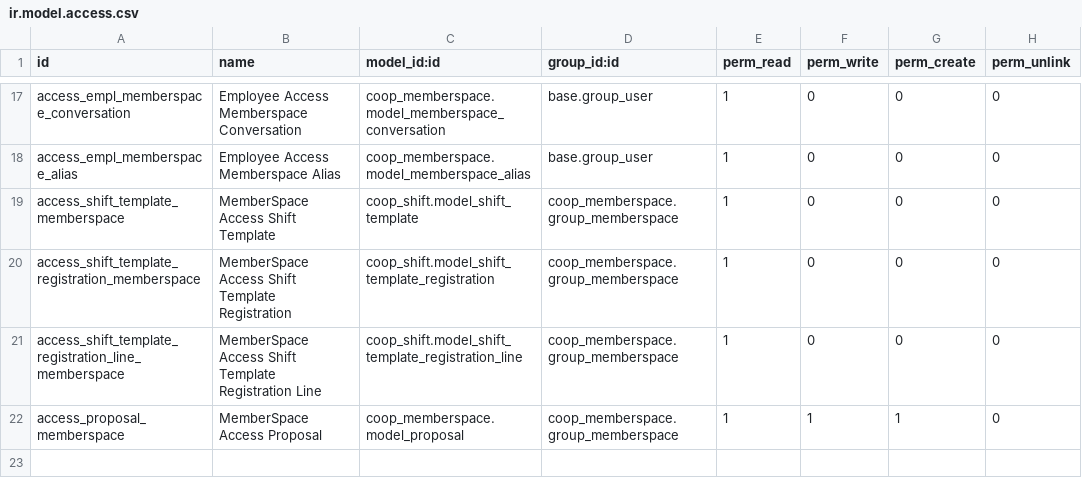
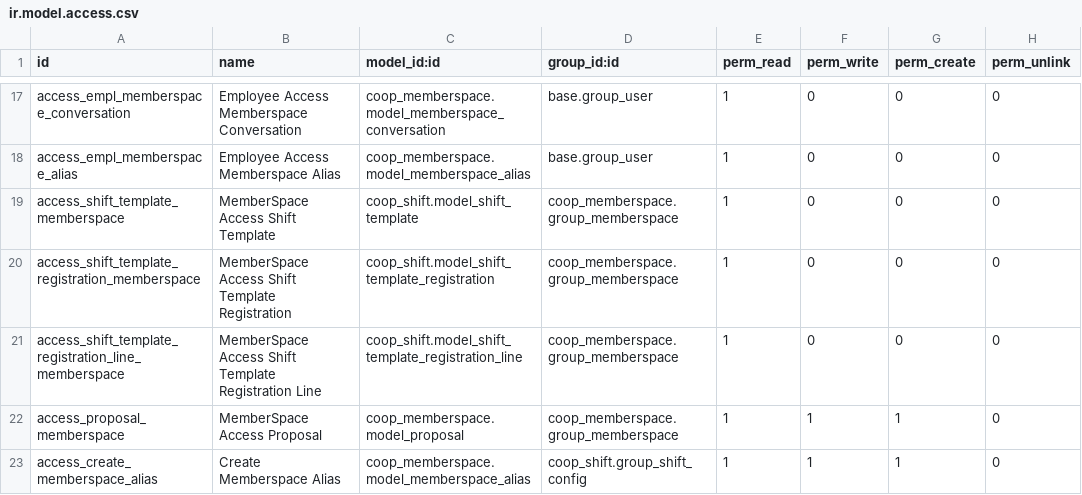
Before and after one commit to AwesomeFoodCoops/odoo-production, a CSV file: intercoop_addons/coop_memberspace/security/ir.model.access.csv, drawn as a sheet; only a part is shown, gaps mark what is left out.

Commit message:
[ADD] Added new access right for Memberspace Alias

```diff
--- a/intercoop_addons/coop_memberspace/security/ir.model.access.csv
+++ b/intercoop_addons/coop_memberspace/security/ir.model.access.csv
@@ -22 +22,2 @@ access_shift_template_registration_line_memberspace,MemberSpace Access Shift Tem
 access_proposal_memberspace,MemberSpace Access Proposal,coop_memberspace.model_proposal,coop_memberspace.group_memberspace,1,1,1,0
+access_create_memberspace_alias,Create Memberspace Alias,coop_memberspace.model_memberspace_alias,coop_shift.group_shift_config,1,1,1,0
```
